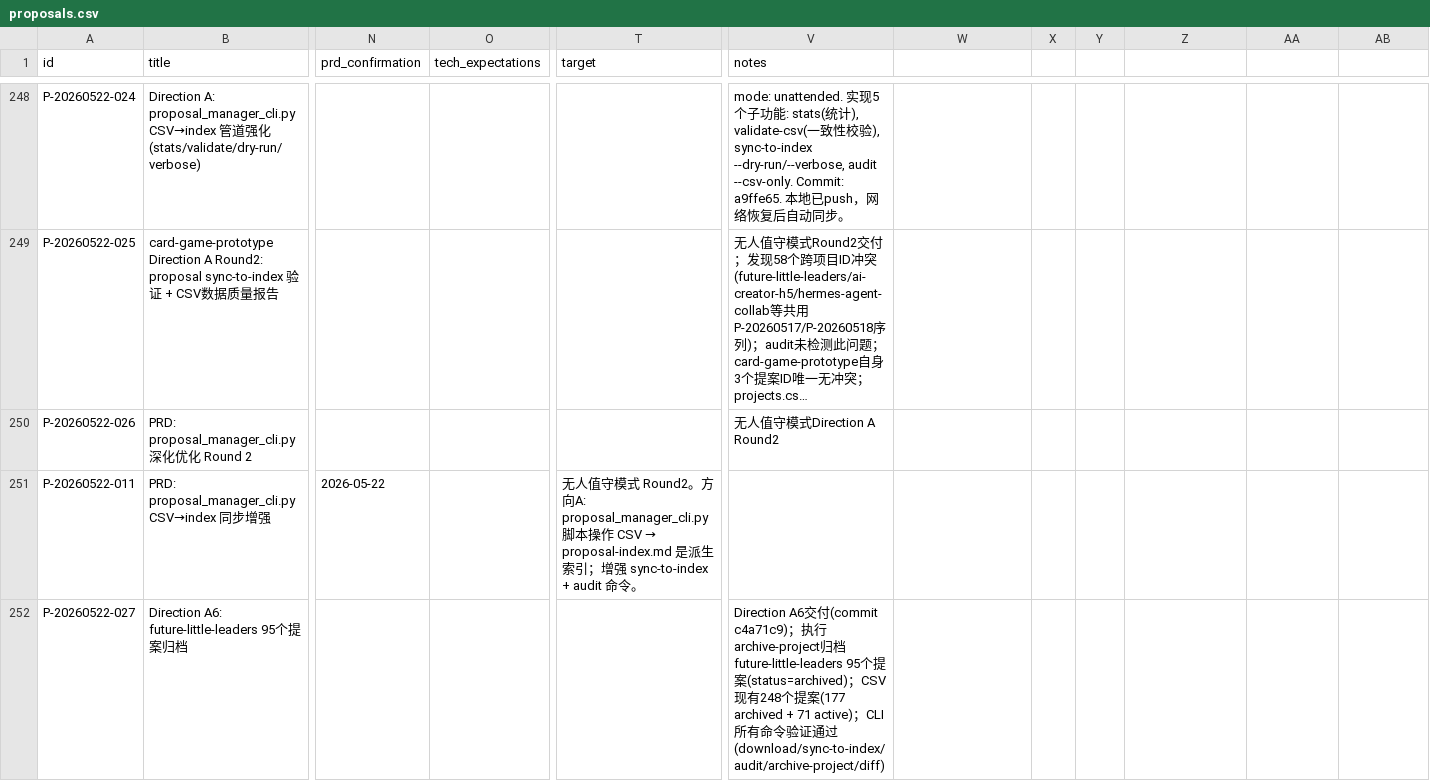
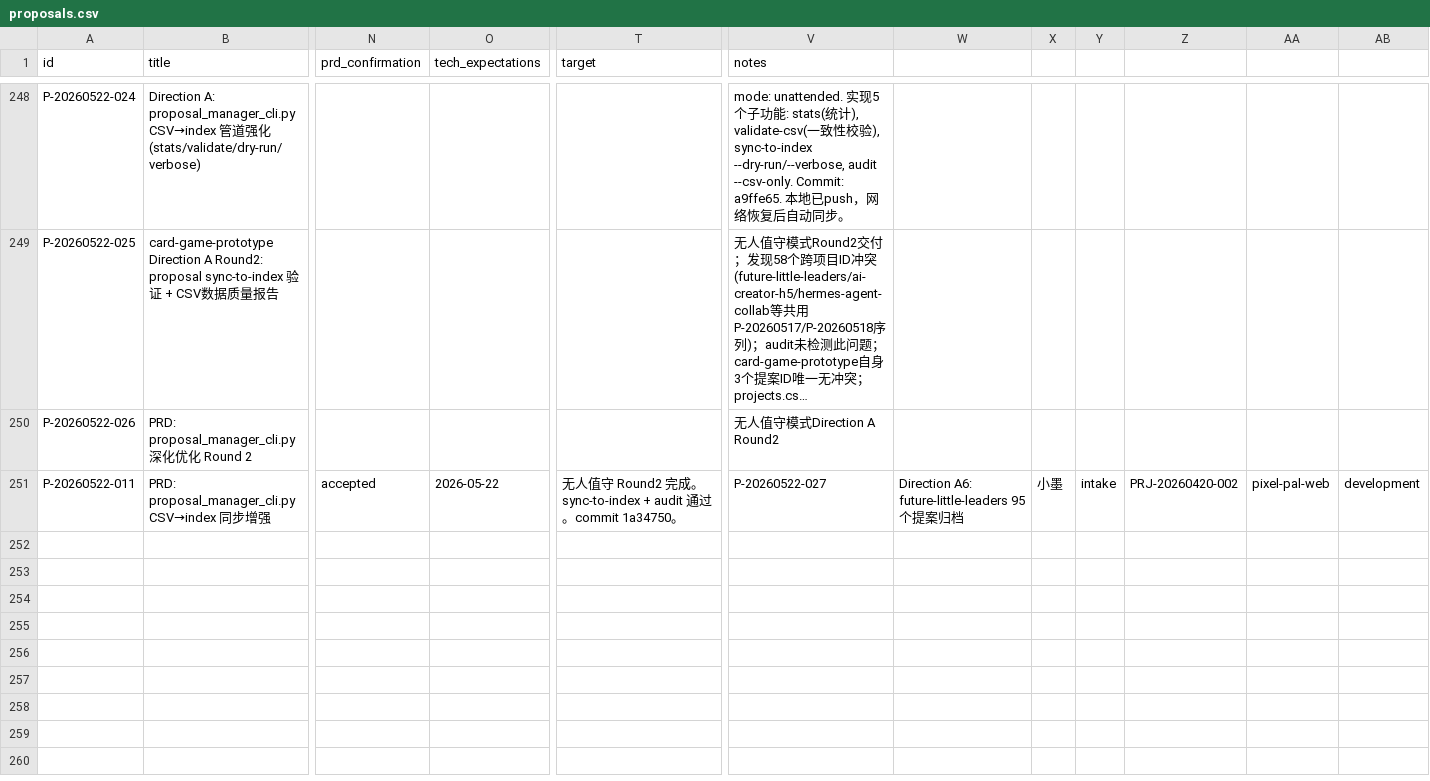
Before and after one commit to YeLuo45/proposals-document, a CSV file: proposals.csv, drawn as a sheet; only a part is shown, gaps mark what is left out; long unchanged cells end in …; rows hold the shown columns only; the diff covers the shown part only; the diff names each change by its address in the sheet, - before the commit and + after, or states it on an @@ line.

```diff
--- a/proposals.csv
+++ b/proposals.csv
-N251 (prd_confirmation): 2026-05-22
+N251 (prd_confirmation): accepted
-O251 (tech_expectations): (empty)
+O251 (tech_expectations): 2026-05-22
@@ T251 (target): …值守模式 Round2。方向A: proposal_manager_cli.py 脚本操作 CSV → proposal-index.md 是派生索引；增强 sync-to-index + audit 命令。 → …值守 Round2 完成。sync-to-index + audit 通过。commit 1a34750。 @@
-V251 (notes): (empty)
+V251 (notes): P-20260522-027
-W251: (empty)
+W251: Direction A6: future-little-leaders 95个提案归档
-X251: (empty)
+X251: 小墨
-Y251: (empty)
+Y251: intake
-Z251: (empty)
+Z251: PRJ-20260420-002
-AA251: (empty)
+AA251: pixel-pal-web
-AB251: (empty)
+AB251: development
-row 252: P-20260522-027 | Direction A6: future-little-leaders 95个提案归档 |  |  |  | Direction A6交付(commit c4a71c9)；执行archive-project归档future-little-leaders 95个提案(status=archived)；CSV现有248个提案(177 archived + 71 active)；CLI所有命令验证通过(download/sync-to-index/audit/archive-project/diff)
```
Also changed, not shown: 5 edited cells elsewhere in this file, 6 other files.
